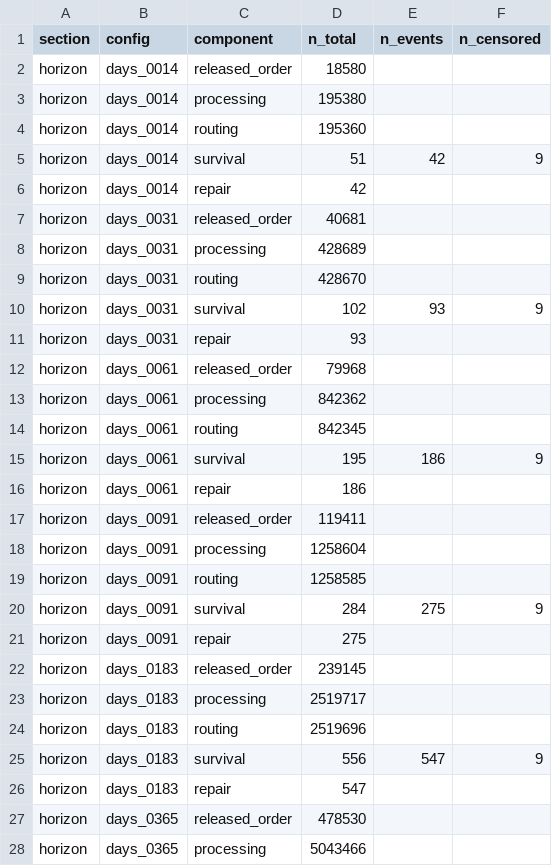
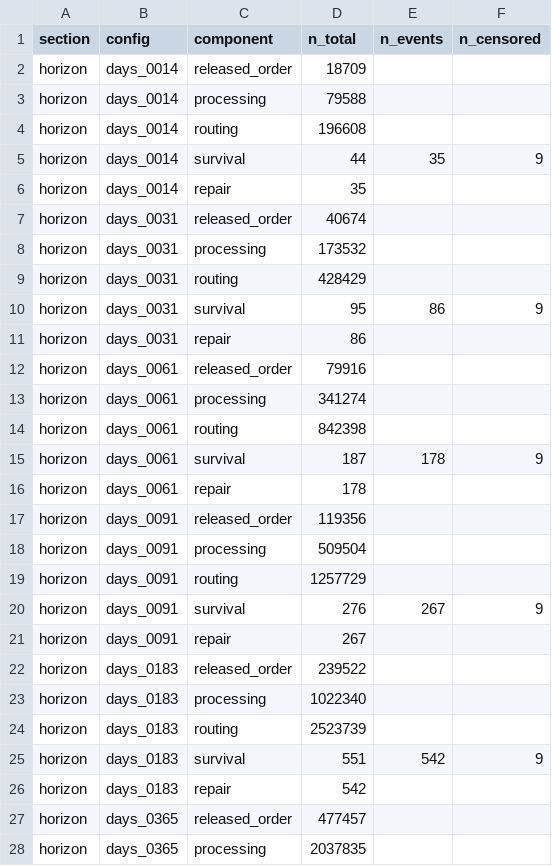
Before and after one commit to JesseMa/DeepASMG, a CSV file: results/verification/observation_counts.csv, drawn as a sheet; only a part is shown; the diff covers the shown part only.

```diff
--- a/results/verification/observation_counts.csv
+++ b/results/verification/observation_counts.csv
@@ -1,28 +1,28 @@
 section,config,component,n_total,n_events,n_censored
-horizon,days_0014,released_order,18580,,
-horizon,days_0014,processing,195380,,
-horizon,days_0014,routing,195360,,
-horizon,days_0014,survival,51,42,9
-horizon,days_0014,repair,42,,
-horizon,days_0031,released_order,40681,,
-horizon,days_0031,processing,428689,,
-horizon,days_0031,routing,428670,,
-horizon,days_0031,survival,102,93,9
-horizon,days_0031,repair,93,,
-horizon,days_0061,released_order,79968,,
-horizon,days_0061,processing,842362,,
-horizon,days_0061,routing,842345,,
-horizon,days_0061,survival,195,186,9
-horizon,days_0061,repair,186,,
-horizon,days_0091,released_order,119411,,
-horizon,days_0091,processing,1258604,,
-horizon,days_0091,routing,1258585,,
-horizon,days_0091,survival,284,275,9
-horizon,days_0091,repair,275,,
-horizon,days_0183,released_order,239145,,
-horizon,days_0183,processing,2519717,,
-horizon,days_0183,routing,2519696,,
-horizon,days_0183,survival,556,547,9
-horizon,days_0183,repair,547,,
-horizon,days_0365,released_order,478530,,
-horizon,days_0365,processing,5043466,,
+horizon,days_0014,released_order,18709,,
+horizon,days_0014,processing,79588,,
+horizon,days_0014,routing,196608,,
+horizon,days_0014,survival,44,35,9
+horizon,days_0014,repair,35,,
+horizon,days_0031,released_order,40674,,
+horizon,days_0031,processing,173532,,
+horizon,days_0031,routing,428429,,
+horizon,days_0031,survival,95,86,9
+horizon,days_0031,repair,86,,
+horizon,days_0061,released_order,79916,,
+horizon,days_0061,processing,341274,,
+horizon,days_0061,routing,842398,,
+horizon,days_0061,survival,187,178,9
+horizon,days_0061,repair,178,,
+horizon,days_0091,released_order,119356,,
+horizon,days_0091,processing,509504,,
+horizon,days_0091,routing,1257729,,
+horizon,days_0091,survival,276,267,9
+horizon,days_0091,repair,267,,
+horizon,days_0183,released_order,239522,,
+horizon,days_0183,processing,1022340,,
+horizon,days_0183,routing,2523739,,
+horizon,days_0183,survival,551,542,9
+horizon,days_0183,repair,542,,
+horizon,days_0365,released_order,477457,,
+horizon,days_0365,processing,2037835,,
```
Also changed, not shown: 64 edited cells elsewhere in this file, results/verification/sweep_draw31.csv, results/verification/sweep_draw365.csv, 3 other files.
